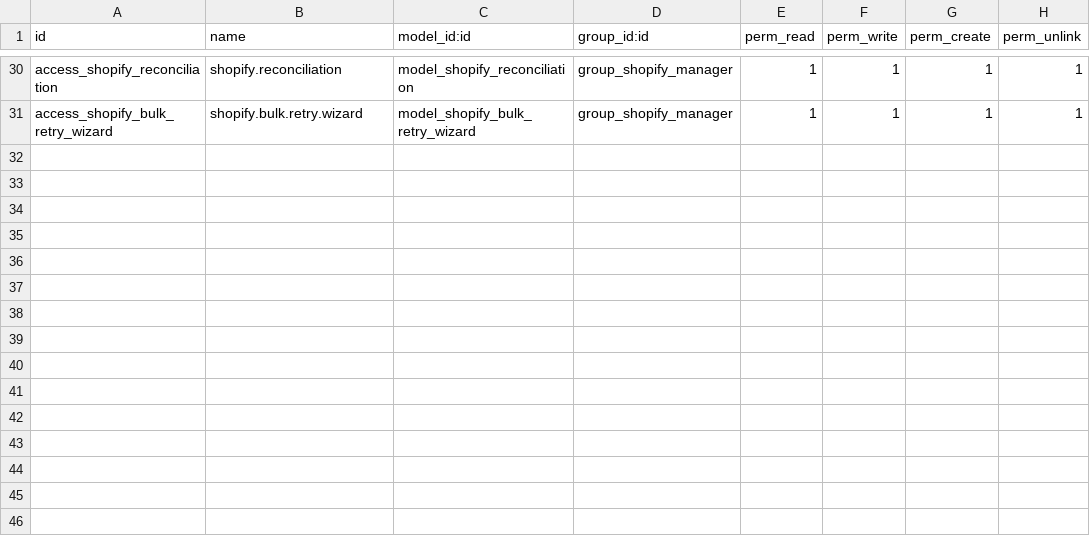
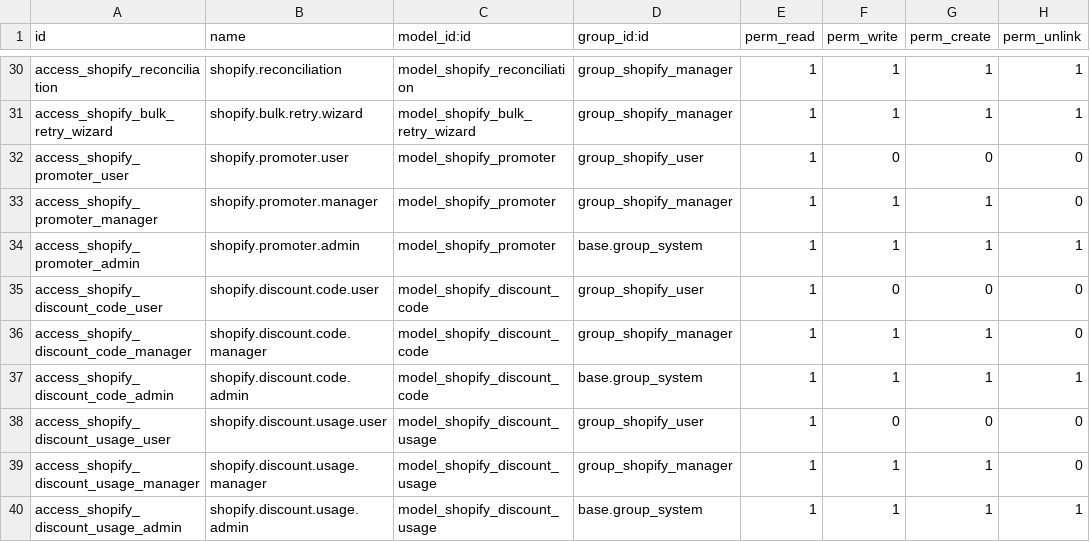
Before and after one commit to AdamsOdoo/Adams, a CSV file: addons/adams_shopify/security/ir.model.access.csv, drawn as a sheet; only a part is shown, gaps mark what is left out; the diff names each change by its address in the sheet, - before the commit and + after, or states it on an @@ line.

```diff
--- a/addons/adams_shopify/security/ir.model.access.csv
+++ b/addons/adams_shopify/security/ir.model.access.csv
+row 32: access_shopify_promoter_user | shopify.promoter.user | model_shopify_promoter | group_shopify_user | 1 | 0 | 0 | 0
+row 33: access_shopify_promoter_manager | shopify.promoter.manager | model_shopify_promoter | group_shopify_manager | 1 | 1 | 1 | 0
+row 34: access_shopify_promoter_admin | shopify.promoter.admin | model_shopify_promoter | base.group_system | 1 | 1 | 1 | 1
+row 35: access_shopify_discount_code_user | shopify.discount.code.user | model_shopify_discount_code | group_shopify_user | 1 | 0 | 0 | 0
+row 36: access_shopify_discount_code_manager | shopify.discount.code.manager | model_shopify_discount_code | group_shopify_manager | 1 | 1 | 1 | 0
+row 37: access_shopify_discount_code_admin | shopify.discount.code.admin | model_shopify_discount_code | base.group_system | 1 | 1 | 1 | 1
+row 38: access_shopify_discount_usage_user | shopify.discount.usage.user | model_shopify_discount_usage | group_shopify_user | 1 | 0 | 0 | 0
+row 39: access_shopify_discount_usage_manager | shopify.discount.usage.manager | model_shopify_discount_usage | group_shopify_manager | 1 | 1 | 1 | 0
+row 40: access_shopify_discount_usage_admin | shopify.discount.usage.admin | model_shopify_discount_usage | base.group_system | 1 | 1 | 1 | 1
```
Also changed, not shown: 5 other files.
